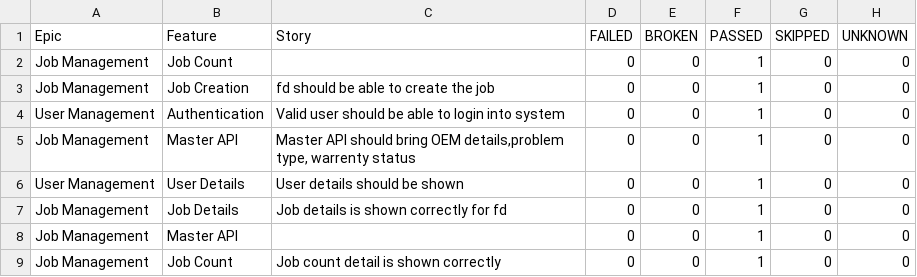
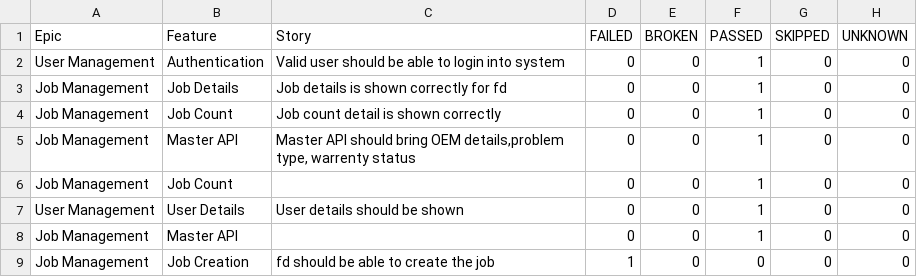
Before and after one commit to AbhijitNaik05/PhoenixTestAutomationFramework, a CSV file: data/behaviors.csv, drawn as a sheet.

```diff
--- a/data/behaviors.csv
+++ b/data/behaviors.csv
@@ -1,9 +1,9 @@
 "Epic","Feature","Story","FAILED","BROKEN","PASSED","SKIPPED","UNKNOWN"
+"User Management","Authentication","Valid user should be able to login into system","0","0","1","0","0"
+"Job Management","Job Details","Job details is shown correctly for fd","0","0","1","0","0"
+"Job Management","Job Count","Job count detail is shown correctly","0","0","1","0","0"
+"Job Management","Master API","Master API should bring OEM details,problem type, warrenty status","0","0","1","0","0"
 "Job Management","Job Count","","0","0","1","0","0"
-"Job Management","Job Creation","fd should be able to create the job","0","0","1","0","0"
-"User Management","Authentication","Valid user should be able to login into system","0","0","1","0","0"
-"Job Management","Master API","Master API should bring OEM details,problem type, warrenty status","0","0","1","0","0"
 "User Management","User Details","User details should be shown","0","0","1","0","0"
-"Job Management","Job Details","Job details is shown correctly for fd","0","0","1","0","0"
 "Job Management","Master API","","0","0","1","0","0"
-"Job Management","Job Count","Job count detail is shown correctly","0","0","1","0","0"
+"Job Management","Job Creation","fd should be able to create the job","1","0","0","0","0"
```
Also changed, not shown: data/suites.csv, 58 other files.
